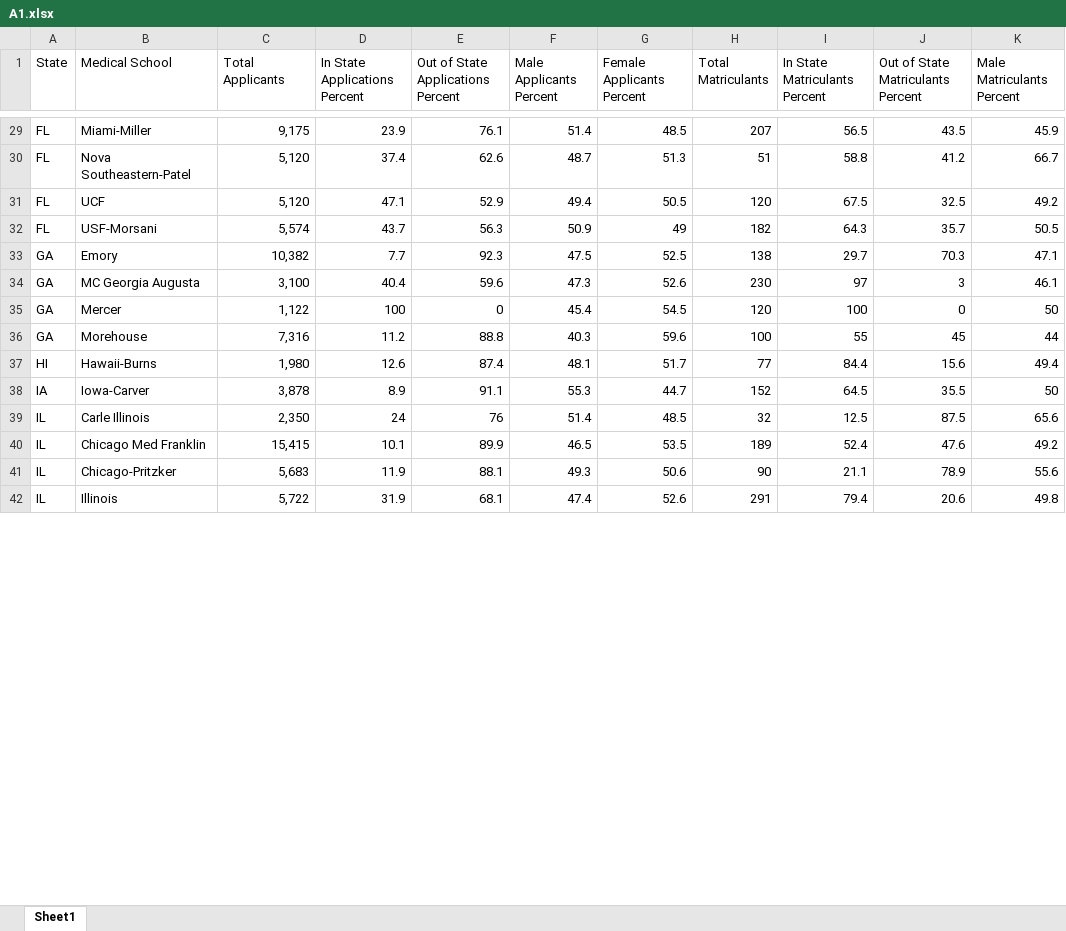
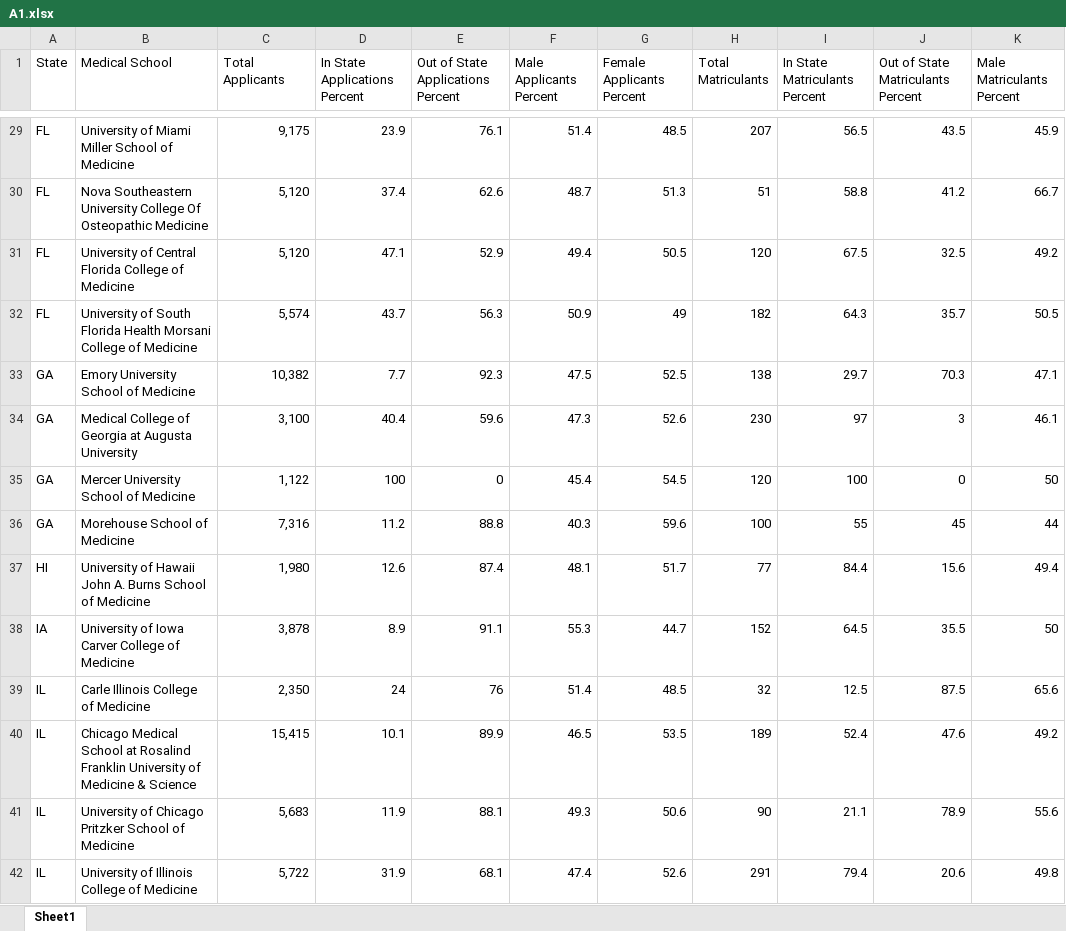
Before and after one commit to WL-Biol185-ShinyProjects/Med-School-Admissions, an Excel workbook: Data Sets/A1.xlsx, sheet Sheet1, drawn as a sheet; only a part is shown, gaps mark what is left out; values as stored, in another font and other column widths than the file's, no borders; the diff covers the shown part only; the diff names each change by its address in the sheet, - before the commit and + after, or states it on an @@ line.

```diff
--- a/Data Sets/A1.xlsx (sheet Sheet1)
+++ b/Data Sets/A1.xlsx (sheet Sheet1)
-B29 (Medical School): Miami-Miller
+B29 (Medical School): University of Miami Miller School of Medicine
-B30 (Medical School): Nova Southeastern-Patel
+B30 (Medical School): Nova Southeastern University College Of Osteopathic Medicine
-B31 (Medical School): UCF
+B31 (Medical School): University of Central Florida College of Medicine
-B32 (Medical School): USF-Morsani
+B32 (Medical School): University of South Florida Health Morsani College of Medicine
-B33 (Medical School): Emory
+B33 (Medical School): Emory University School of Medicine
-B34 (Medical School): MC Georgia Augusta
+B34 (Medical School): Medical College of Georgia at Augusta University
-B35 (Medical School): Mercer
+B35 (Medical School): Mercer University School of Medicine
-B36 (Medical School): Morehouse
+B36 (Medical School): Morehouse School of Medicine
-B37 (Medical School): Hawaii-Burns
+B37 (Medical School): University of Hawaii John A. Burns School of Medicine
-B38 (Medical School): Iowa-Carver
+B38 (Medical School): University of Iowa Carver College of Medicine
-B39 (Medical School): Carle Illinois
+B39 (Medical School): Carle Illinois College of Medicine
-B40 (Medical School): Chicago Med Franklin
+B40 (Medical School): Chicago Medical School at Rosalind Franklin University of Medicine & Science
-B41 (Medical School): Chicago-Pritzker
+B41 (Medical School): University of Chicago Pritzker School of Medicine
-B42 (Medical School): Illinois
+B42 (Medical School): University of Illinois College of Medicine
```
Also changed, not shown: 3 removed rows and 134 edited cells elsewhere in this sheet, 3 other files.
